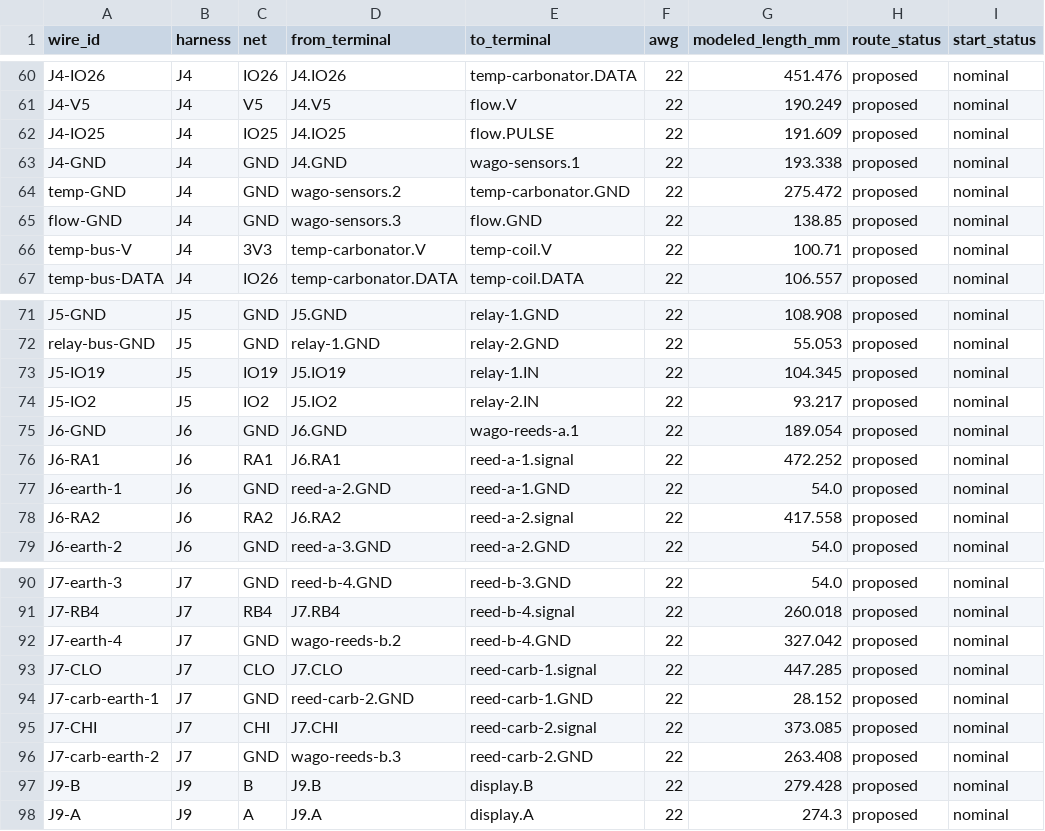
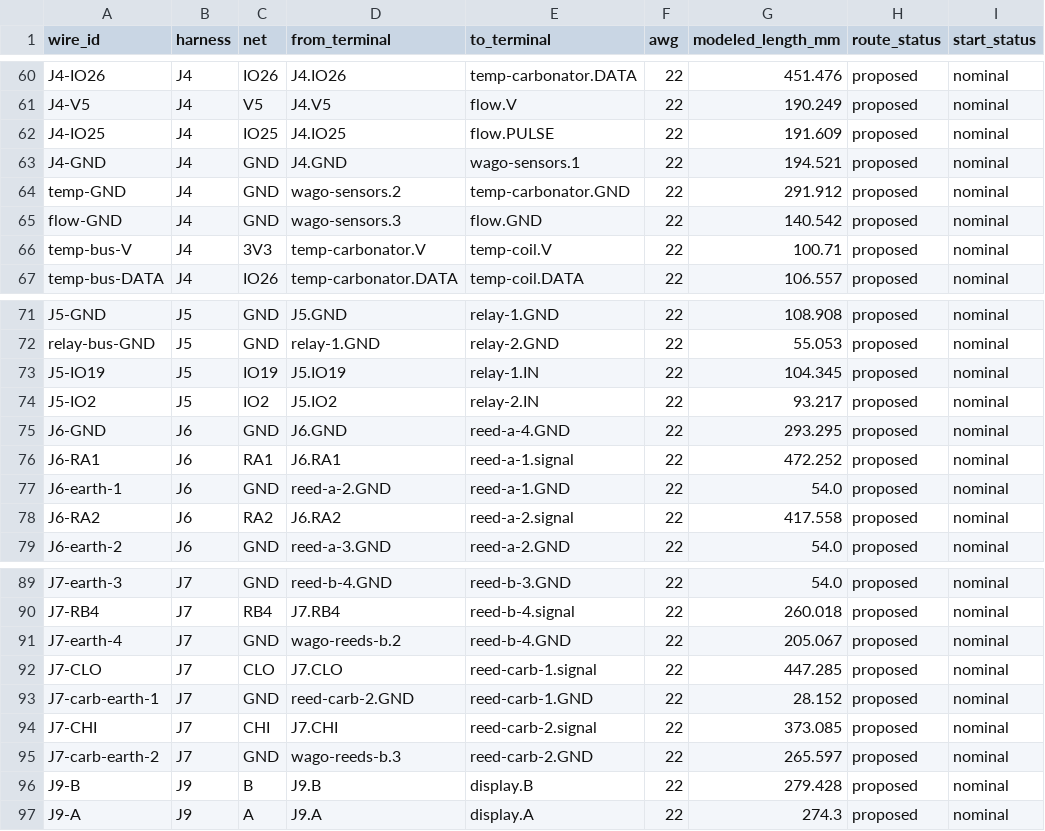
Before and after one commit to derekbreden/homesodamachine, a CSV file: hardware/wiring/enclosure-wiring.csv, drawn as a sheet; only a part is shown, gaps mark what is left out; addresses are those after the commit; the diff covers the shown part only; the diff names each change by its address in the sheet, - before the commit and + after, or states it on an @@ line.

Commit message:
Fit single water check and simplify WAGO arrangement
Use a round barrel cradle and the existing discharge elbow for the single
push-connect water check. Remove reservoir A's unneeded junction, size the
west commons for three wires and dress the reordered power connections.

Session: Review recent enclosure changes
Derek: "Please finish at least that additional handoff work for that check valve, and then tell me about what else remains for that work, and then please also do what you can to make simple choices to give us simple arrangements for the WAGO connectors. If you have something that ends up being more complex instead of less complex, then please don't make things more complex and talk to me about it. Thanks."

```diff
--- a/hardware/wiring/enclosure-wiring.csv
+++ b/hardware/wiring/enclosure-wiring.csv
-G63 (modeled_length_mm): 193.338
+G63 (modeled_length_mm): 194.521
-G64 (modeled_length_mm): 275.472
+G64 (modeled_length_mm): 291.912
-G65 (modeled_length_mm): 138.85
+G65 (modeled_length_mm): 140.542
-E75 (to_terminal): wago-reeds-a.1
+E75 (to_terminal): reed-a-4.GND
-G75 (modeled_length_mm): 189.054
+G75 (modeled_length_mm): 293.295
-G91 (modeled_length_mm): 327.042
+G91 (modeled_length_mm): 205.067
-G95 (modeled_length_mm): 263.408
+G95 (modeled_length_mm): 265.597
```
Also changed, not shown: 1 removed row and 15 edited cells elsewhere in this file, 42 other files.
